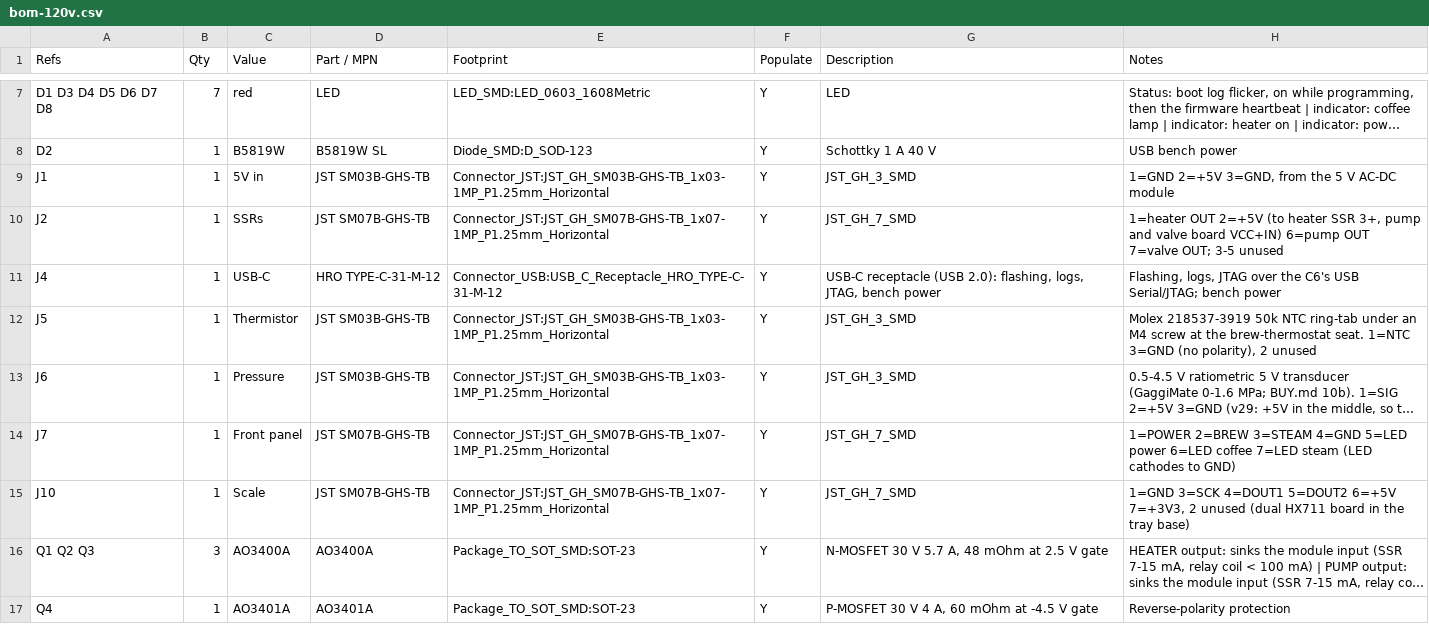
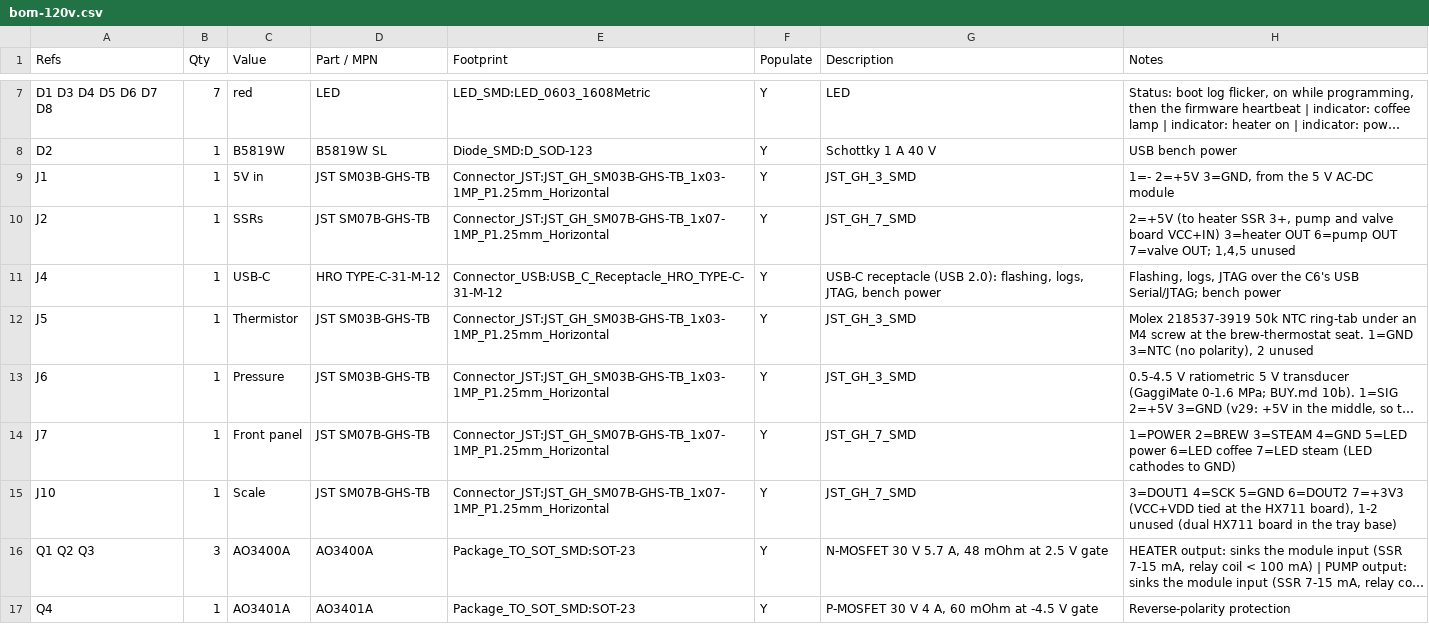
Before and after one commit to brensch/coffee, a CSV file: hardware/controller/build/bom-120v.csv, drawn as a sheet; only a part is shown, gaps mark what is left out; long unchanged cells end in …; the diff names each change by its address in the sheet, - before the commit and + after, or states it on an @@ line.

```diff
--- a/hardware/controller/build/bom-120v.csv
+++ b/hardware/controller/build/bom-120v.csv
-H9 (Notes): 1=GND 2=+5V 3=GND, from the 5 V AC-DC module
+H9 (Notes): 1=- 2=+5V 3=GND, from the 5 V AC-DC module
-H10 (Notes): 1=heater OUT 2=+5V (to heater SSR 3+, pump and valve board VCC+IN) 6=pump OUT 7=valve OUT; 3-5 unused
+H10 (Notes): 2=+5V (to heater SSR 3+, pump and valve board VCC+IN) 3=heater OUT 6=pump OUT 7=valve OUT; 1,4,5 unused
-H12 (Notes): …brew-thermostat seat. 1=NTC 3=GND (no polarity),…
+H12 (Notes): …brew-thermostat seat. 1=GND 3=NTC (no polarity),…
-H15 (Notes): 1=GND 3=SCK 4=DOUT1 5=DOUT2 6=+5V 7=+3V3, 2 unused (dual…
+H15 (Notes): 3=DOUT1 4=SCK 5=GND 6=DOUT2 7=+3V3 (VCC+VDD tied at the HX711 board), 1-2 unused (dual…
```
Also changed, not shown: 52 other files.
